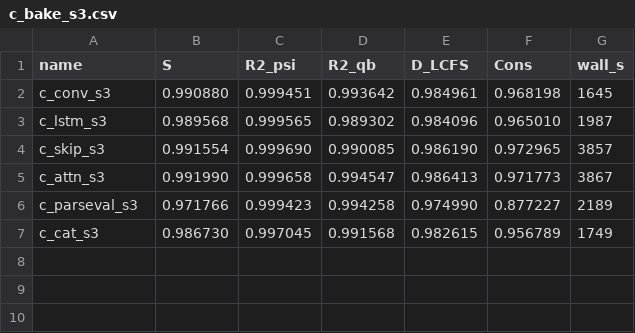
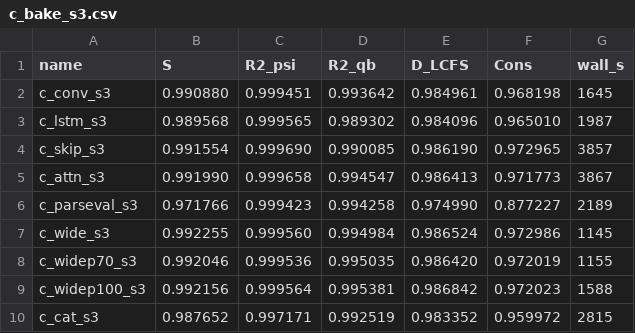
Before and after one commit to pshishkin/fusion-equilibrium-challenge-starter, a CSV file: results/c_bake_s3.csv, drawn as a sheet.

```diff
--- a/results/c_bake_s3.csv
+++ b/results/c_bake_s3.csv
@@ -6,2 +6,5 @@ c_attn_s3,0.991990,0.999658,0.994547,0.986413,0.971773,3867
 c_parseval_s3,0.971766,0.999423,0.994258,0.974990,0.877227,2189
-c_cat_s3,0.986730,0.997045,0.991568,0.982615,0.956789,1749
+c_wide_s3,0.992255,0.999560,0.994984,0.986524,0.972986,1145
+c_widep70_s3,0.992046,0.999536,0.995035,0.986420,0.972019,1155
+c_widep100_s3,0.992156,0.999564,0.995381,0.986842,0.972023,1588
+c_cat_s3,0.987652,0.997171,0.992519,0.983352,0.959972,2815
```
Also changed, not shown: results/c_bake_s1.csv, results/c_bake_s2.csv, 4 other files.
